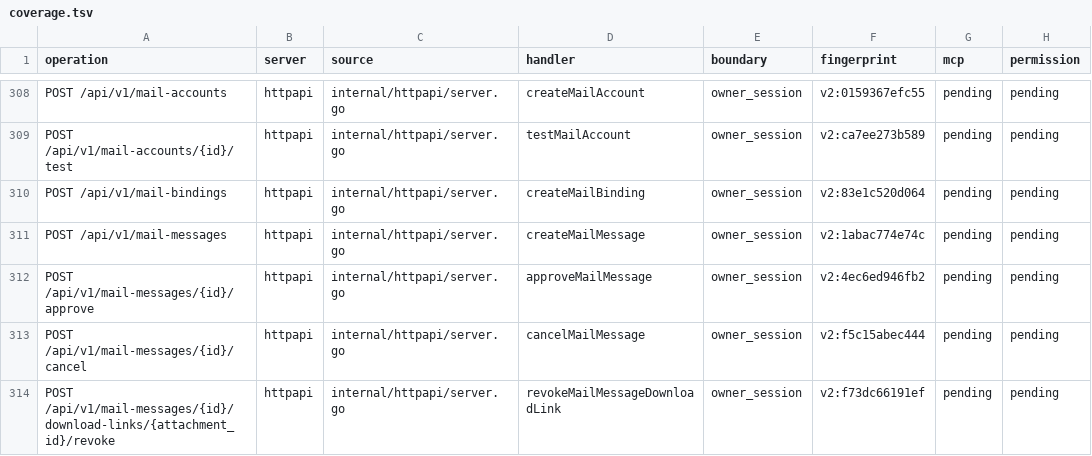
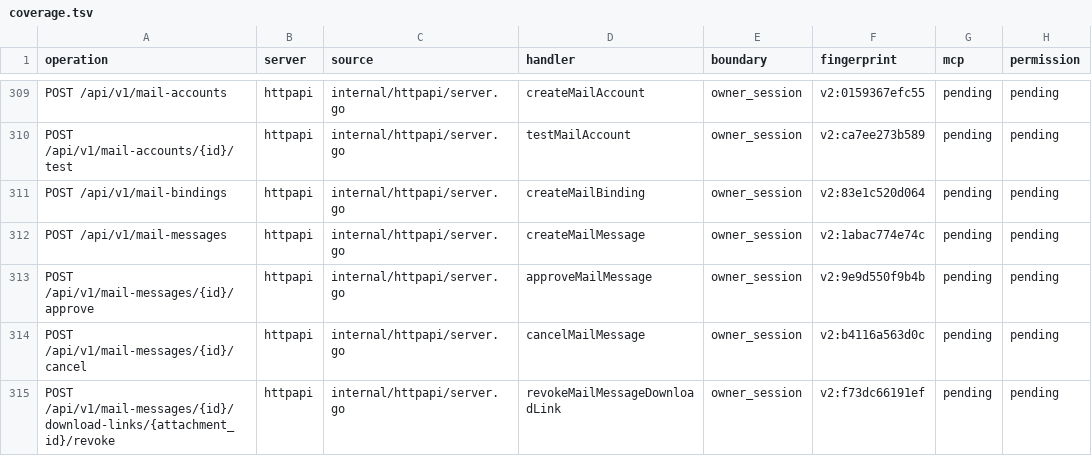
Before and after one commit to ChinaKai/AHA2, a TSV file: docs/pet-mcp/coverage.tsv, drawn as a sheet; only a part is shown, gaps mark what is left out; addresses are those after the commit; the diff covers the shown part only; the diff names each change by its address in the sheet, - before the commit and + after, or states it on an @@ line.

Commit message:
docs: refresh pre-existing pet coverage ledger drift

```diff
--- a/docs/pet-mcp/coverage.tsv
+++ b/docs/pet-mcp/coverage.tsv
-F313 (fingerprint): v2:4ec6ed946fb2
+F313 (fingerprint): v2:9e9d550f9b4b
-F314 (fingerprint): v2:f5c15abec444
+F314 (fingerprint): v2:b4116a563d0c
```
Also changed, not shown: 1 added row and 6 edited cells elsewhere in this file, docs/pet-mcp/web-call-sites.tsv.
